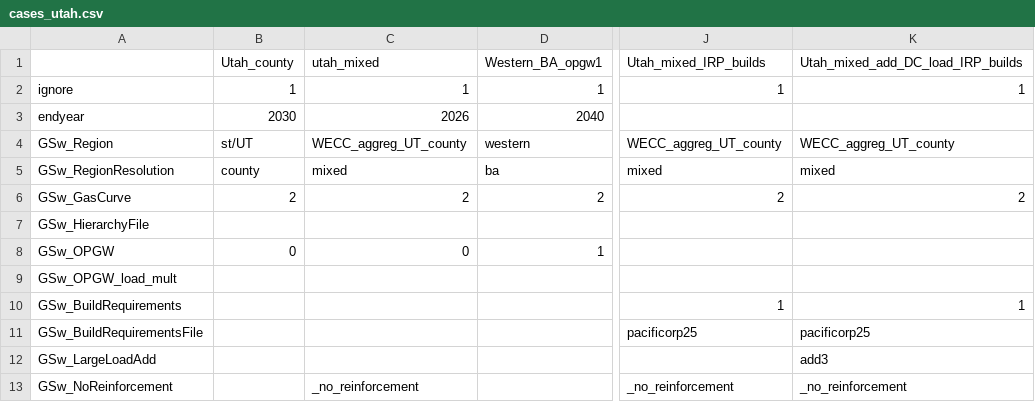
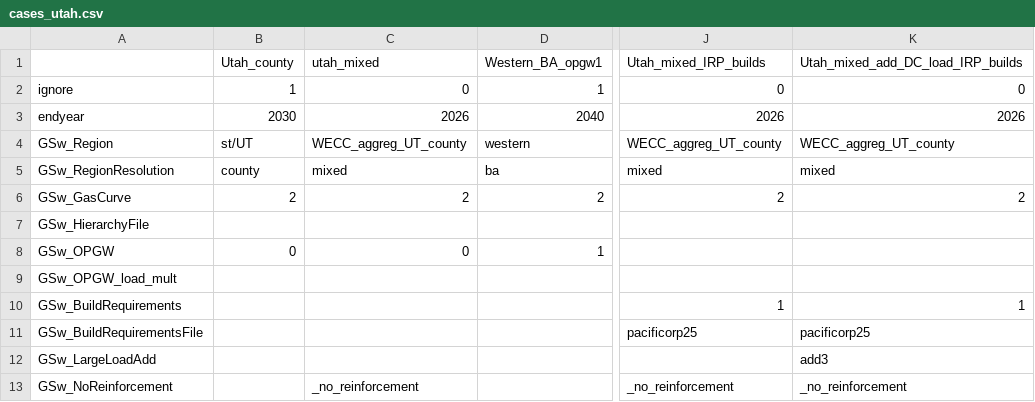
Before and after one commit to NREL/ReEDS-2.0, a CSV file: cases_utah.csv, drawn as a sheet; only a part is shown, gaps mark what is left out; the diff names each change by its address in the sheet, - before the commit and + after, or states it on an @@ line.

```diff
--- a/cases_utah.csv
+++ b/cases_utah.csv
-C2: 1
+C2: 0
-J2: 1
+J2: 0
-K2: 1
+K2: 0
-J3: (empty)
+J3: 2026
-K3: (empty)
+K3: 2026
```
Also changed, not shown: 3 other files.
